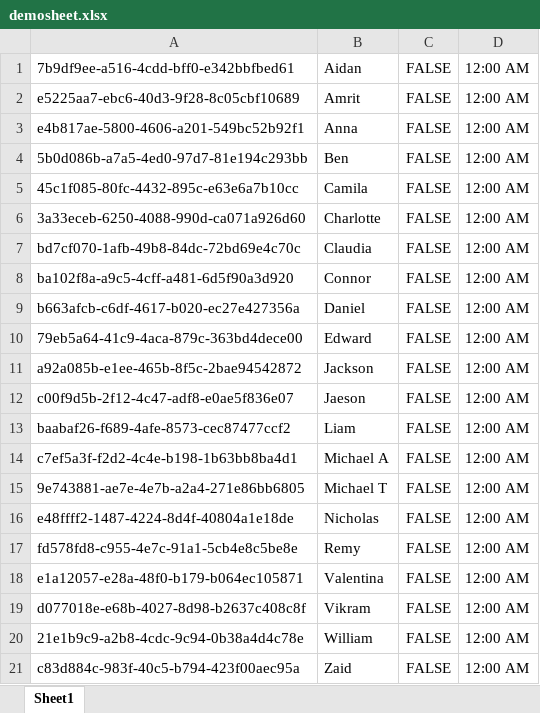
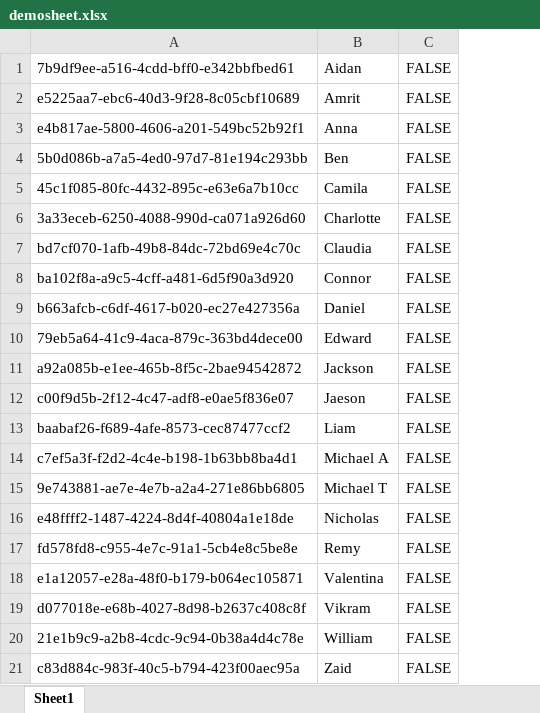
Before and after one commit to JacksonBarker/TagIn-Java, an Excel workbook: demosheet.xlsx, sheet Sheet1, drawn as a sheet; values as stored, in another font and other column widths than the file's, no borders; the diff names each change by its address in the sheet, - before the commit and + after, or states it on an @@ line.

Commit message:
Removed sign-in/out time as it is unneeded for the current attendance spreadsheet Fixed an issue with the"find" command which would cause a NPE if a user's name or uuid was not found

```diff
--- a/demosheet.xlsx (sheet Sheet1)
+++ b/demosheet.xlsx (sheet Sheet1)
-column D, rows 1-21: all 12:00 AM
```
Also changed, not shown: 2 other files.
